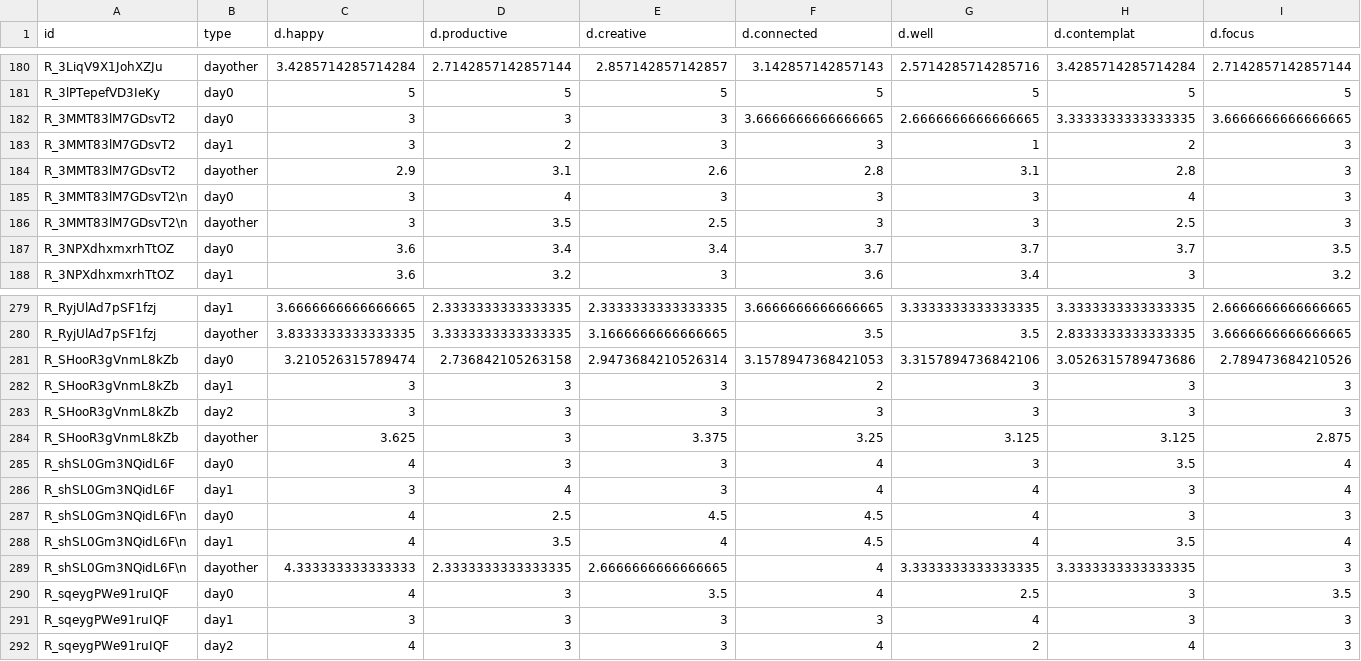
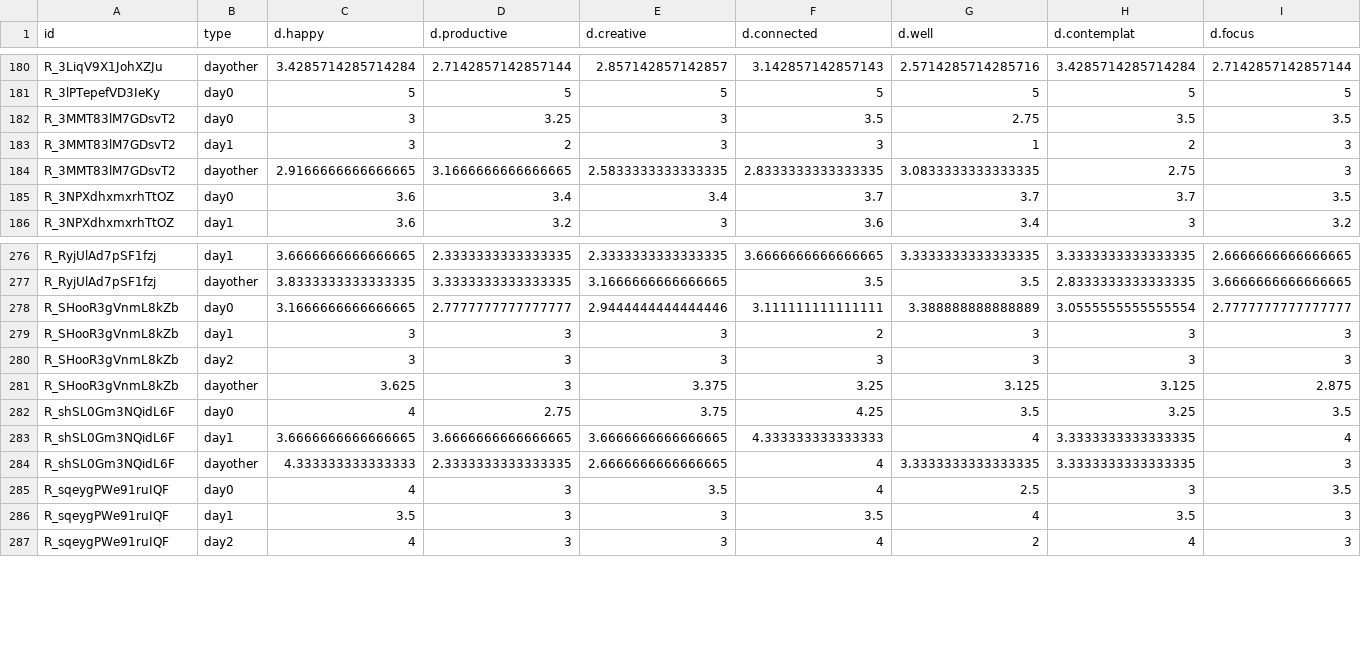
Before and after one commit to vince-p/microdosing, a CSV file: cleandata/dailydata.csv, drawn as a sheet; only a part is shown, gaps mark what is left out; the diff covers the shown part only.

Commit message:
Fixed n for study by correcting a typo in one id name.

```diff
--- a/cleandata/dailydata.csv
+++ b/cleandata/dailydata.csv
@@ -181,7 +181,5 @@ R_3LiqV9X1JohXZJu,dayother,3.4285714285714284,2.7142857142857144,2.8571428571428
 R_3lPTepefVD3IeKy,day0,5,5,5,5,5,5,5
-R_3MMT83lM7GDsvT2,day0,3,3,3,3.6666666666666665,2.6666666666666665,3.3333333333333335,3.6666666666666665
+R_3MMT83lM7GDsvT2,day0,3,3.25,3,3.5,2.75,3.5,3.5
 R_3MMT83lM7GDsvT2,day1,3,2,3,3,1,2,3
-R_3MMT83lM7GDsvT2,dayother,2.9,3.1,2.6,2.8,3.1,2.8,3
-R_3MMT83lM7GDsvT2\n,day0,3,4,3,3,3,4,3
-R_3MMT83lM7GDsvT2\n,dayother,3,3.5,2.5,3,3,2.5,3
+R_3MMT83lM7GDsvT2,dayother,2.9166666666666665,3.1666666666666665,2.5833333333333335,2.8333333333333335,3.0833333333333335,2.75,3
 R_3NPXdhxmxrhTtOZ,day0,3.6,3.4,3.4,3.7,3.7,3.7,3.5
@@ -280,3 +277,3 @@ R_RyjUlAd7pSF1fzj,day1,3.6666666666666665,2.3333333333333335,2.3333333333333335,
 R_RyjUlAd7pSF1fzj,dayother,3.8333333333333335,3.3333333333333335,3.1666666666666665,3.5,3.5,2.8333333333333335,3.6666666666666665
-R_SHooR3gVnmL8kZb,day0,3.210526315789474,2.736842105263158,2.9473684210526314,3.1578947368421053,3.3157894736842106,3.0526315789473686,2.789473684210526
+R_SHooR3gVnmL8kZb,day0,3.1666666666666665,2.7777777777777777,2.9444444444444446,3.111111111111111,3.388888888888889,3.0555555555555554,2.7777777777777777
 R_SHooR3gVnmL8kZb,day1,3,3,3,2,3,3,3
@@ -284,9 +281,7 @@ R_SHooR3gVnmL8kZb,day2,3,3,3,3,3,3,3
 R_SHooR3gVnmL8kZb,dayother,3.625,3,3.375,3.25,3.125,3.125,2.875
-R_shSL0Gm3NQidL6F,day0,4,3,3,4,3,3.5,4
-R_shSL0Gm3NQidL6F,day1,3,4,3,4,4,3,4
-R_shSL0Gm3NQidL6F\n,day0,4,2.5,4.5,4.5,4,3,3
-R_shSL0Gm3NQidL6F\n,day1,4,3.5,4,4.5,4,3.5,4
-R_shSL0Gm3NQidL6F\n,dayother,4.333333333333333,2.3333333333333335,2.6666666666666665,4,3.3333333333333335,3.3333333333333335,3
+R_shSL0Gm3NQidL6F,day0,4,2.75,3.75,4.25,3.5,3.25,3.5
+R_shSL0Gm3NQidL6F,day1,3.6666666666666665,3.6666666666666665,3.6666666666666665,4.333333333333333,4,3.3333333333333335,4
+R_shSL0Gm3NQidL6F,dayother,4.333333333333333,2.3333333333333335,2.6666666666666665,4,3.3333333333333335,3.3333333333333335,3
 R_sqeygPWe91ruIQF,day0,4,3,3.5,4,2.5,3,3.5
-R_sqeygPWe91ruIQF,day1,3,3,3,3,4,3,3
+R_sqeygPWe91ruIQF,day1,3.5,3,3,3.5,4,3.5,3
 R_sqeygPWe91ruIQF,day2,4,3,3,4,2,4,3
```
Also changed, not shown: 3 added rows, 4 removed rows and 22 edited cells elsewhere in this file, cleandata/longterm.csv, cleandata/postdebrief.csv, 2 other files.
